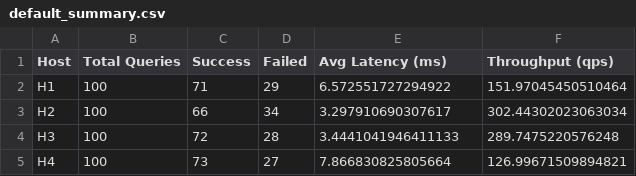
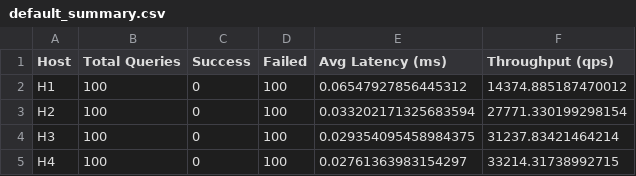
Before and after one commit to Reckadon/mininet-assignment, a CSV file: results/default_summary.csv, drawn as a sheet.

```diff
--- a/results/default_summary.csv
+++ b/results/default_summary.csv
@@ -1,5 +1,5 @@
 Host,Total Queries,Success,Failed,Avg Latency (ms),Throughput (qps)
-H1,100,71,29,6.572551727294922,151.97045450510464
-H2,100,66,34,3.297910690307617,302.44302023063034
-H3,100,72,28,3.4441041946411133,289.7475220576248
-H4,100,73,27,7.866830825805664,126.99671509894821
+H1,100,0,100,0.06547927856445312,14374.885187470012
+H2,100,0,100,0.033202171325683594,27771.330199298154
+H3,100,0,100,0.029354095458984375,31237.83421464214
+H4,100,0,100,0.02761363983154297,33214.31738992715
```
Also changed, not shown: results/H1_default_results.csv, results/H2_default_results.csv, 10 other files.
